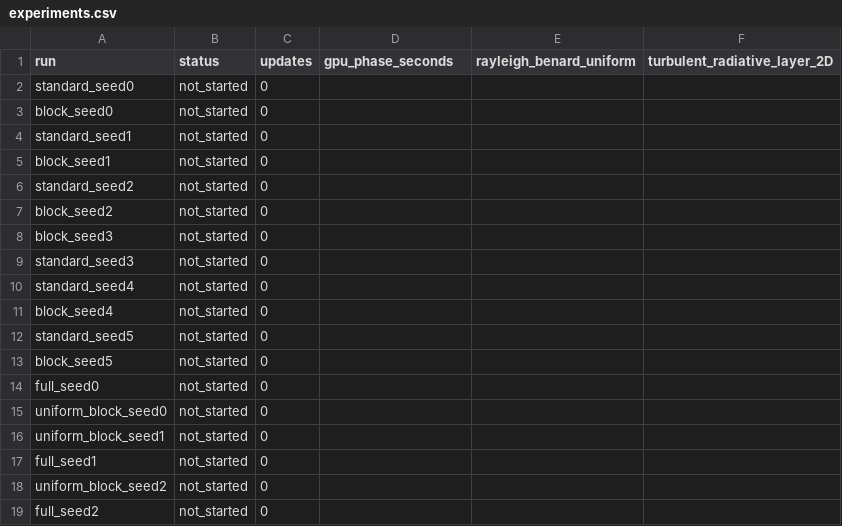
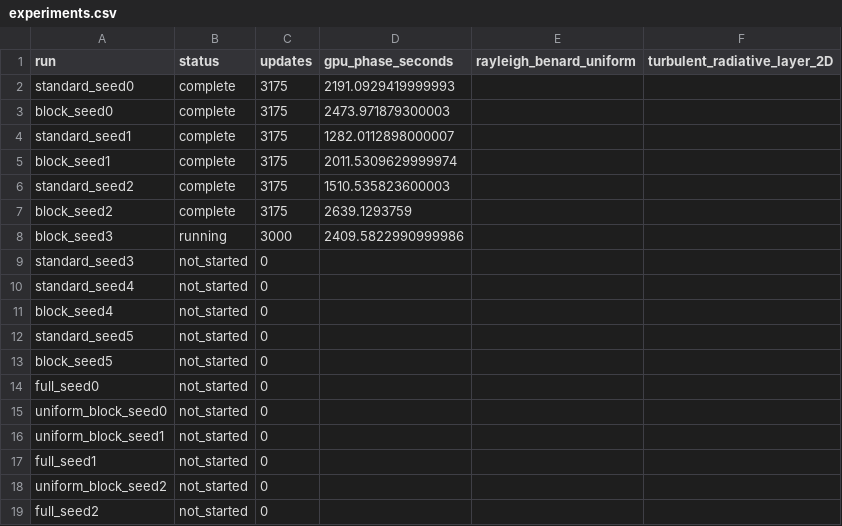
Before and after one commit to BurnyCoder/general-physics-attention-residuals-transformer, a CSV file: reports/experiments.csv, drawn as a sheet.

```diff
--- a/reports/experiments.csv
+++ b/reports/experiments.csv
@@ -1,9 +1,9 @@
 run,status,updates,gpu_phase_seconds,rayleigh_benard_uniform,turbulent_radiative_layer_2D
-standard_seed0,not_started,0,,,
-block_seed0,not_started,0,,,
-standard_seed1,not_started,0,,,
-block_seed1,not_started,0,,,
-standard_seed2,not_started,0,,,
-block_seed2,not_started,0,,,
-block_seed3,not_started,0,,,
+standard_seed0,complete,3175,2191.0929419999993,,
+block_seed0,complete,3175,2473.971879300003,,
+standard_seed1,complete,3175,1282.0112898000007,,
+block_seed1,complete,3175,2011.5309629999974,,
+standard_seed2,complete,3175,1510.535823600003,,
+block_seed2,complete,3175,2639.1293759,,
+block_seed3,running,3000,2409.5822990999986,,
 standard_seed3,not_started,0,,,
```
Also changed, not shown: 28 other files.
